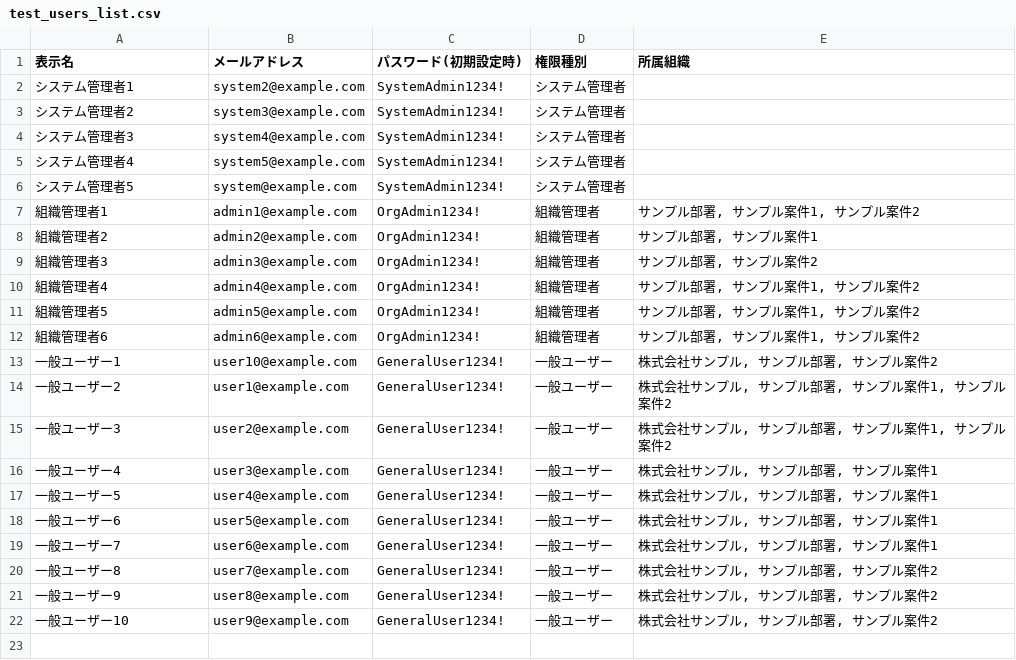
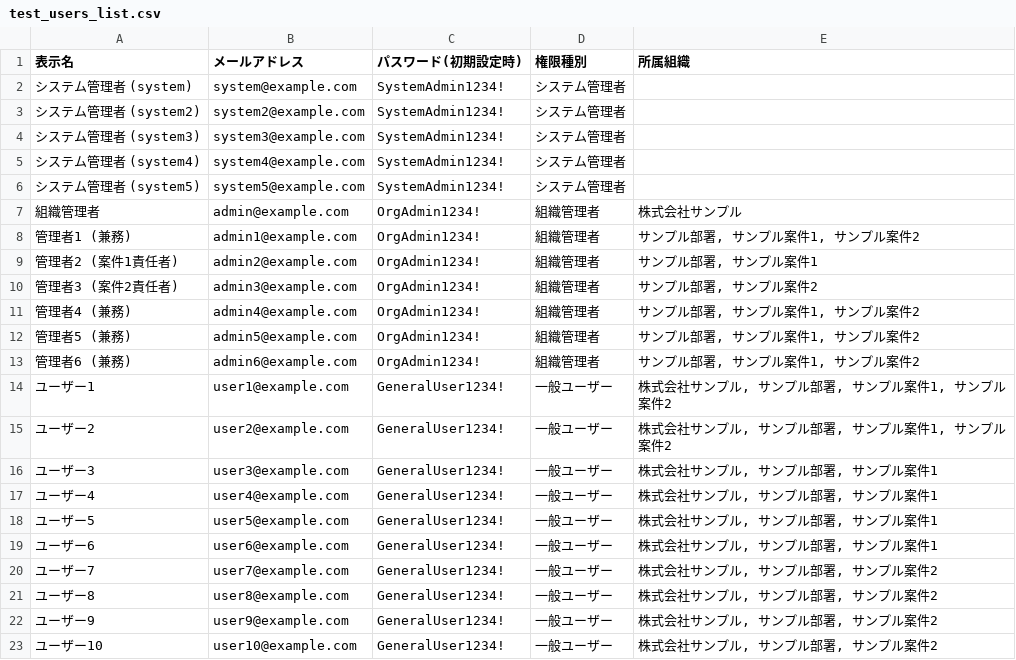
Before and after one commit to hkdrb/small-voice-project, a CSV file: test_users_list.csv, drawn as a sheet.

Commit message:
docs: test_users_list.csvの整合性修正とドキュメント作成

```diff
--- a/test_users_list.csv
+++ b/test_users_list.csv
@@ -1,22 +1,23 @@
 表示名,メールアドレス,パスワード(初期設定時),権限種別,所属組織
-システム管理者1,system2@example.com,SystemAdmin1234!,システム管理者,
-システム管理者2,system3@example.com,SystemAdmin1234!,システム管理者,
-システム管理者3,system4@example.com,SystemAdmin1234!,システム管理者,
-システム管理者4,system5@example.com,SystemAdmin1234!,システム管理者,
-システム管理者5,system@example.com,SystemAdmin1234!,システム管理者,
-組織管理者1,admin1@example.com,OrgAdmin1234!,組織管理者,"サンプル部署, サンプル案件1, サンプル案件2"
-組織管理者2,admin2@example.com,OrgAdmin1234!,組織管理者,"サンプル部署, サンプル案件1"
-組織管理者3,admin3@example.com,OrgAdmin1234!,組織管理者,"サンプル部署, サンプル案件2"
-組織管理者4,admin4@example.com,OrgAdmin1234!,組織管理者,"サンプル部署, サンプル案件1, サンプル案件2"
-組織管理者5,admin5@example.com,OrgAdmin1234!,組織管理者,"サンプル部署, サンプル案件1, サンプル案件2"
-組織管理者6,admin6@example.com,OrgAdmin1234!,組織管理者,"サンプル部署, サンプル案件1, サンプル案件2"
-一般ユーザー1,user10@example.com,GeneralUser1234!,一般ユーザー,"株式会社サンプル, サンプル部署, サンプル案件2"
-一般ユーザー2,user1@example.com,GeneralUser1234!,一般ユーザー,"株式会社サンプル, サンプル部署, サンプル案件1, サンプル案件2"
-一般ユーザー3,user2@example.com,GeneralUser1234!,一般ユーザー,"株式会社サンプル, サンプル部署, サンプル案件1, サンプル案件2"
-一般ユーザー4,user3@example.com,GeneralUser1234!,一般ユーザー,"株式会社サンプル, サンプル部署, サンプル案件1"
-一般ユーザー5,user4@example.com,GeneralUser1234!,一般ユーザー,"株式会社サンプル, サンプル部署, サンプル案件1"
-一般ユーザー6,user5@example.com,GeneralUser1234!,一般ユーザー,"株式会社サンプル, サンプル部署, サンプル案件1"
-一般ユーザー7,user6@example.com,GeneralUser1234!,一般ユーザー,"株式会社サンプル, サンプル部署, サンプル案件1"
-一般ユーザー8,user7@example.com,GeneralUser1234!,一般ユーザー,"株式会社サンプル, サンプル部署, サンプル案件2"
-一般ユーザー9,user8@example.com,GeneralUser1234!,一般ユーザー,"株式会社サンプル, サンプル部署, サンプル案件2"
-一般ユーザー10,user9@example.com,GeneralUser1234!,一般ユーザー,"株式会社サンプル, サンプル部署, サンプル案件2"
+システム管理者 (system),system@example.com,SystemAdmin1234!,システム管理者,
+システム管理者 (system2),system2@example.com,SystemAdmin1234!,システム管理者,
+システム管理者 (system3),system3@example.com,SystemAdmin1234!,システム管理者,
+システム管理者 (system4),system4@example.com,SystemAdmin1234!,システム管理者,
+システム管理者 (system5),system5@example.com,SystemAdmin1234!,システム管理者,
+組織管理者,admin@example.com,OrgAdmin1234!,組織管理者,株式会社サンプル
+管理者1 (兼務),admin1@example.com,OrgAdmin1234!,組織管理者,"サンプル部署, サンプル案件1, サンプル案件2"
+管理者2 (案件1責任者),admin2@example.com,OrgAdmin1234!,組織管理者,"サンプル部署, サンプル案件1"
+管理者3 (案件2責任者),admin3@example.com,OrgAdmin1234!,組織管理者,"サンプル部署, サンプル案件2"
+管理者4 (兼務),admin4@example.com,OrgAdmin1234!,組織管理者,"サンプル部署, サンプル案件1, サンプル案件2"
+管理者5 (兼務),admin5@example.com,OrgAdmin1234!,組織管理者,"サンプル部署, サンプル案件1, サンプル案件2"
+管理者6 (兼務),admin6@example.com,OrgAdmin1234!,組織管理者,"サンプル部署, サンプル案件1, サンプル案件2"
+ユーザー1,user1@example.com,GeneralUser1234!,一般ユーザー,"株式会社サンプル, サンプル部署, サンプル案件1, サンプル案件2"
+ユーザー2,user2@example.com,GeneralUser1234!,一般ユーザー,"株式会社サンプル, サンプル部署, サンプル案件1, サンプル案件2"
+ユーザー3,user3@example.com,GeneralUser1234!,一般ユーザー,"株式会社サンプル, サンプル部署, サンプル案件1"
+ユーザー4,user4@example.com,GeneralUser1234!,一般ユーザー,"株式会社サンプル, サンプル部署, サンプル案件1"
+ユーザー5,user5@example.com,GeneralUser1234!,一般ユーザー,"株式会社サンプル, サンプル部署, サンプル案件1"
+ユーザー6,user6@example.com,GeneralUser1234!,一般ユーザー,"株式会社サンプル, サンプル部署, サンプル案件1"
+ユーザー7,user7@example.com,GeneralUser1234!,一般ユーザー,"株式会社サンプル, サンプル部署, サンプル案件2"
+ユーザー8,user8@example.com,GeneralUser1234!,一般ユーザー,"株式会社サンプル, サンプル部署, サンプル案件2"
+ユーザー9,user9@example.com,GeneralUser1234!,一般ユーザー,"株式会社サンプル, サンプル部署, サンプル案件2"
+ユーザー10,user10@example.com,GeneralUser1234!,一般ユーザー,"株式会社サンプル, サンプル部署, サンプル案件2"
```
Also changed, not shown: 3 other files.
